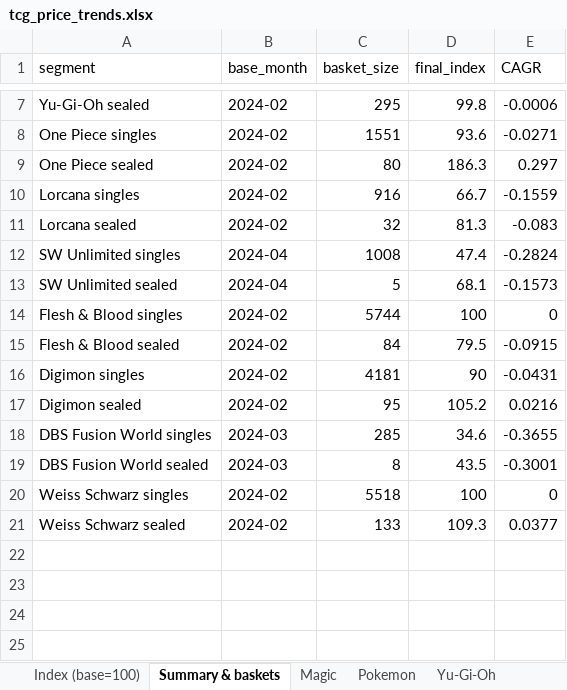
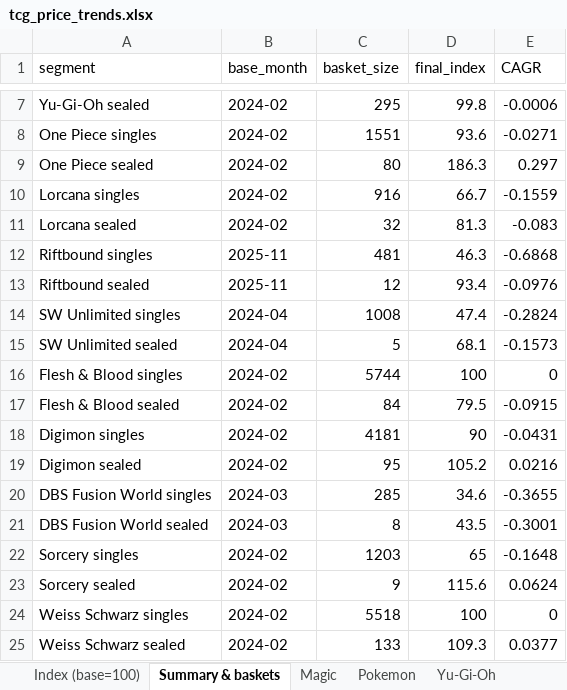
Before and after one commit to matthewkang858/random-cuisine-picker, an Excel workbook: output/tcg_price_trends.xlsx, sheet Summary & baskets, drawn as a sheet; only a part is shown, gaps mark what is left out; values as stored, in another font and other column widths than the file's, no borders; the diff names each change by its address in the sheet, - before the commit and + after, or states it on an @@ line.

```diff
--- a/output/tcg_price_trends.xlsx (sheet Summary & baskets)
+++ b/output/tcg_price_trends.xlsx (sheet Summary & baskets)
+row 12: Riftbound singles | 2025-11 | 481 | 46.3 | -0.6868
+row 13: Riftbound sealed | 2025-11 | 12 | 93.4 | -0.0976
+row 22: Sorcery singles | 2024-02 | 1203 | 65 | -0.1648
+row 23: Sorcery sealed | 2024-02 | 9 | 115.6 | 0.0624
```
Also changed, not shown: sheet Market composite, sheet Index (base=100), other sheet tabs, 5 other files.
